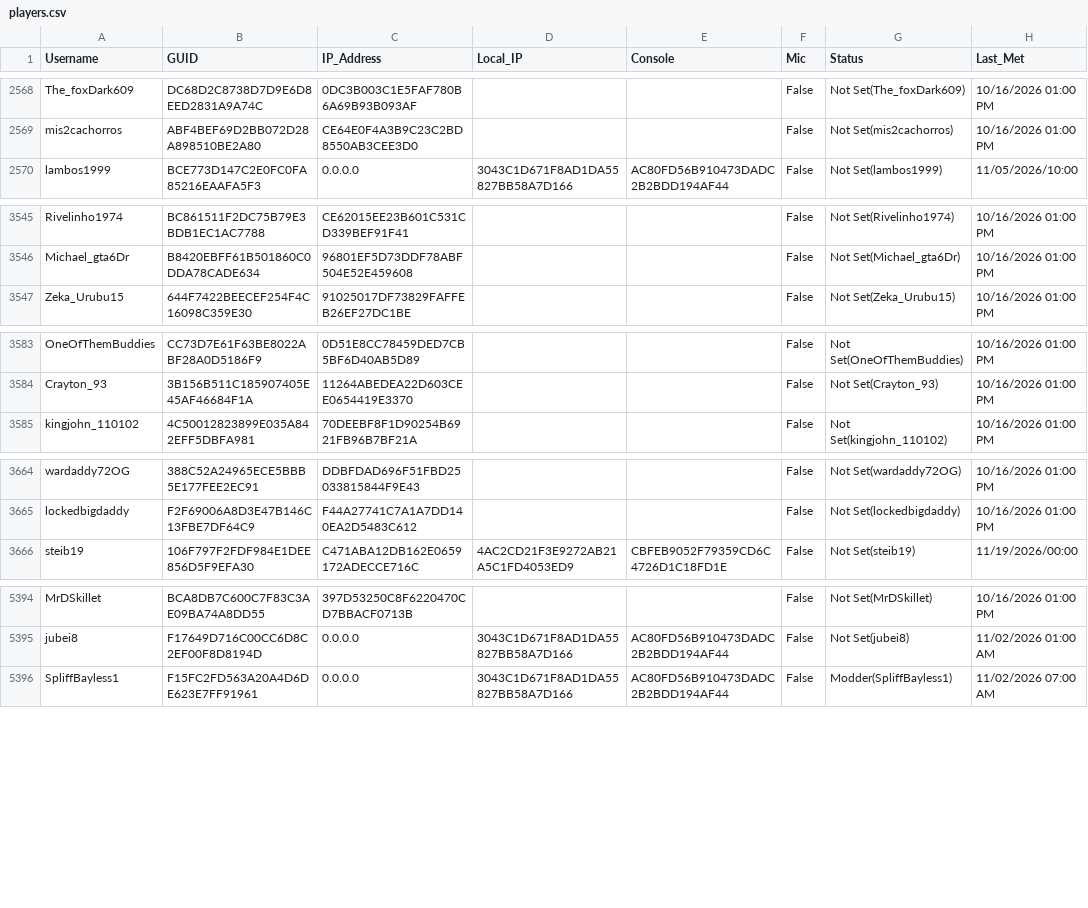
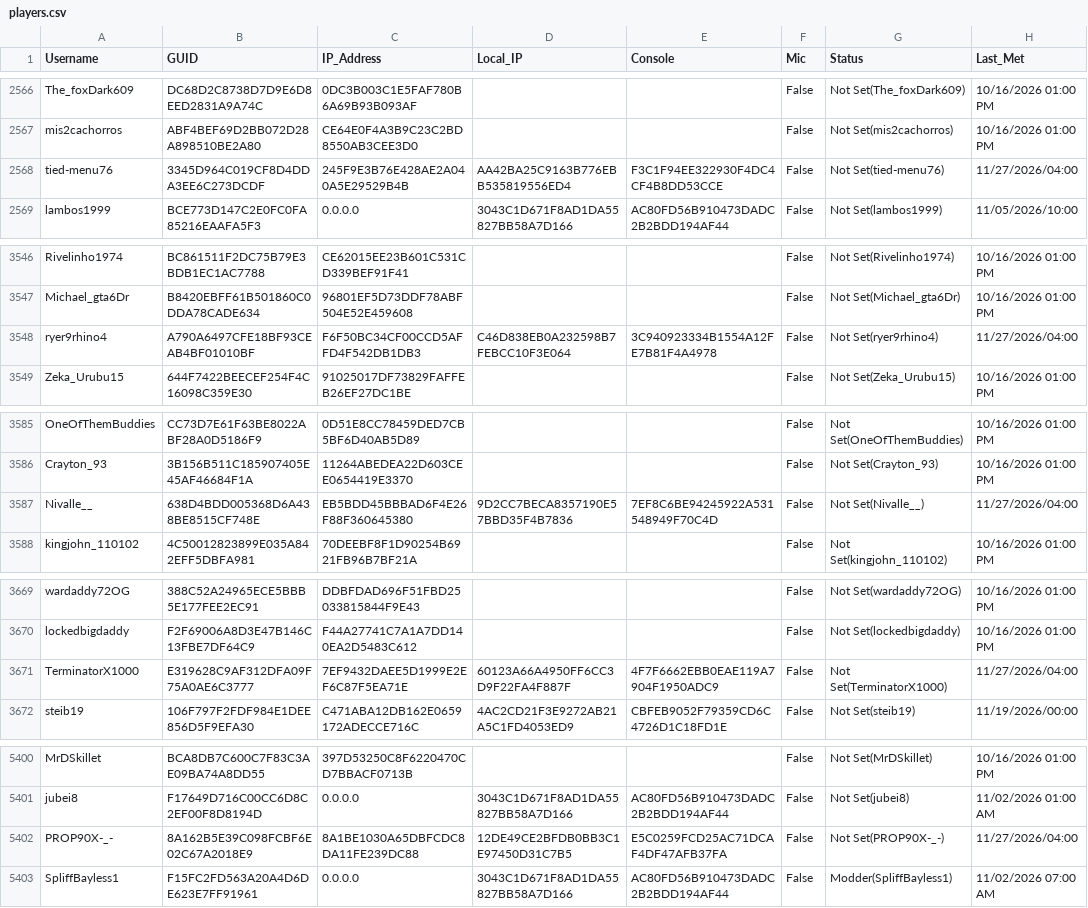
Before and after one commit to griffew/MW2Players, a CSV file: players.csv, drawn as a sheet; only a part is shown, gaps mark what is left out; the diff covers the shown part only.

```diff
--- a/players.csv
+++ b/players.csv
@@ -2569,2 +2567,3 @@ The_foxDark609,DC68D2C8738D7D9E6D8EED2831A9A74C,0DC3B003C1E5FAF780B6A69B93B093AF
 mis2cachorros,ABF4BEF69D2BB072D28A898510BE2A80,CE64E0F4A3B9C23C2BD8550AB3CEE3D0,,,False,Not Set(mis2cachorros),10/16/2026 01:00 PM
+tied-menu76,3345D964C019CF8D4DDA3EE6C273DCDF,245F9E3B76E428AE2A040A5E29529B4B,AA42BA25C9163B776EBB535819556ED4,F3C1F94EE322930F4DC4CF4B8DD53CCE,False,Not Set(tied-menu76),11/27/2026/04:00
 lambos1999,BCE773D147C2E0FC0FA85216EAAFA5F3,0.0.0.0,3043C1D671F8AD1DA55827BB58A7D166,AC80FD56B910473DADC2B2BDD194AF44,False,Not Set(lambos1999),11/05/2026/10:00
@@ -3546,2 +3547,3 @@ Rivelinho1974,BC861511F2DC75B79E3BDB1EC1AC7788,CE62015EE23B601C531CD339BEF91F41,
 Michael_gta6Dr,B8420EBFF61B501860C0DDA78CADE634,96801EF5D73DDF78ABF504E52E459608,,,False,Not Set(Michael_gta6Dr),10/16/2026 01:00 PM
+ryer9rhino4,A790A6497CFE18BF93CEAB4BF01010BF,F6F50BC34CF00CCD5AFFD4F542DB1DB3,C46D838EB0A232598B7FEBCC10F3E064,3C940923334B1554A12FE7B81F4A4978,False,Not Set(ryer9rhino4),11/27/2026/04:00
 Zeka_Urubu15,644F7422BEECEF254F4C16098C359E30,91025017DF73829FAFFEB26EF27DC1BE,,,False,Not Set(Zeka_Urubu15),10/16/2026 01:00 PM
@@ -3584,2 +3586,3 @@ OneOfThemBuddies,CC73D7E61F63BE8022ABF28A0D5186F9,0D51E8CC78459DED7CB5BF6D40AB5D
 Crayton_93,3B156B511C185907405E45AF46684F1A,11264ABEDEA22D603CEE0654419E3370,,,False,Not Set(Crayton_93),10/16/2026 01:00 PM
+Nivalle__,638D4BDD005368D6A438BE8515CF748E,EB5BDD45BBBAD6F4E26F88F360645380,9D2CC7BECA8357190E57BBD35F4B7836,7EF8C6BE94245922A531548949F70C4D,False,Not Set(Nivalle__),11/27/2026/04:00
 kingjohn_110102,4C50012823899E035A842EFF5DBFA981,70DEEBF8F1D90254B6921FB96B7BF21A,,,False,Not Set(kingjohn_110102),10/16/2026 01:00 PM
@@ -3665,2 +3670,3 @@ wardaddy72OG,388C52A24965ECE5BBB5E177FEE2EC91,DDBFDAD696F51FBD25033815844F9E43,,
 lockedbigdaddy,F2F69006A8D3E47B146C13FBE7DF64C9,F44A27741C7A1A7DD140EA2D5483C612,,,False,Not Set(lockedbigdaddy),10/16/2026 01:00 PM
+TerminatorX1000,E319628C9AF312DFA09F75A0AE6C3777,7EF9432DAEE5D1999E2EF6C87F5EA71E,60123A66A4950FF6CC3D9F22FA4F887F,4F7F6662EBB0EAE119A7904F1950ADC9,False,Not Set(TerminatorX1000),11/27/2026/04:00
 steib19,106F797F2FDF984E1DEE856D5F9EFA30,C471ABA12DB162E0659172ADECCE716C,4AC2CD21F3E9272AB21A5C1FD4053ED9,CBFEB9052F79359CD6C4726D1C18FD1E,False,Not Set(steib19),11/19/2026/00:00
@@ -5399,2 +5405,3 @@ MrDSkillet,BCA8DB7C600C7F83C3AE09BA74A8DD55,397D53250C8F6220470CD7BBACF0713B,,,F
 jubei8,F17649D716C00CC6D8C2EF00F8D8194D,0.0.0.0,3043C1D671F8AD1DA55827BB58A7D166,AC80FD56B910473DADC2B2BDD194AF44,False,Not Set(jubei8),11/02/2026 01:00 AM
+PROP90X-_-,8A162B5E39C098FCBF6E02C67A2018E9,8A1BE1030A65DBFCDC8DA11FE239DC88,12DE49CE2BFDB0BB3C1E97450D31C7B5,E5C0259FCD25AC71DCAF4DF47AFB37FA,False,Not Set(PROP90X-_-),11/27/2026/04:00
 SpliffBayless1,F15FC2FD563A20A4D6DE623E7FF91961,0.0.0.0,3043C1D671F8AD1DA55827BB58A7D166,AC80FD56B910473DADC2B2BDD194AF44,False,Modder(SpliffBayless1),11/02/2026 07:00 AM
```
Also changed, not shown: 5 added rows, 4 removed rows and 8 edited cells elsewhere in this file.
